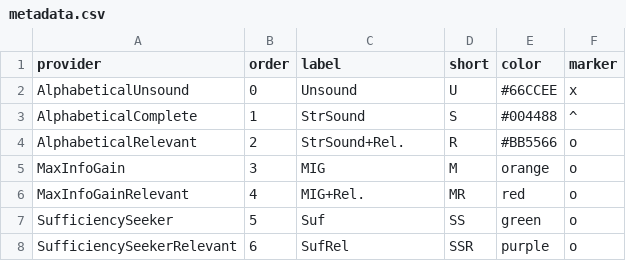
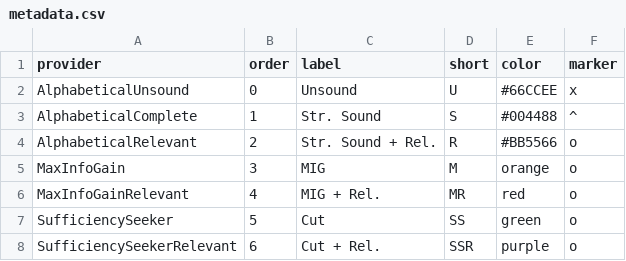
Before and after one commit to justinlubin/aonav, a CSV file: benchmark/analysis/metadata.csv, drawn as a sheet.

Commit message:
Work on analysis script

```diff
--- a/benchmark/analysis/metadata.csv
+++ b/benchmark/analysis/metadata.csv
@@ -2,7 +2,7 @@ provider,order,label,short,color,marker
 AlphabeticalUnsound,0,Unsound,U,#66CCEE,x
-AlphabeticalComplete,1,StrSound,S,#004488,^
-AlphabeticalRelevant,2,StrSound+Rel.,R,#BB5566,o
+AlphabeticalComplete,1,Str. Sound,S,#004488,^
+AlphabeticalRelevant,2,Str. Sound + Rel.,R,#BB5566,o
 MaxInfoGain,3,MIG,M,orange,o
-MaxInfoGainRelevant,4,MIG+Rel.,MR,red,o
-SufficiencySeeker,5,Suf,SS,green,o
-SufficiencySeekerRelevant,6,SufRel,SSR,purple,o
+MaxInfoGainRelevant,4,MIG + Rel.,MR,red,o
+SufficiencySeeker,5,Cut,SS,green,o
+SufficiencySeekerRelevant,6,Cut + Rel.,SSR,purple,o
```
Also changed, not shown: 2 other files.
